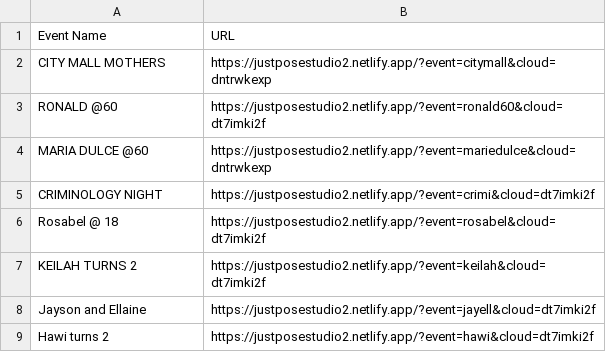
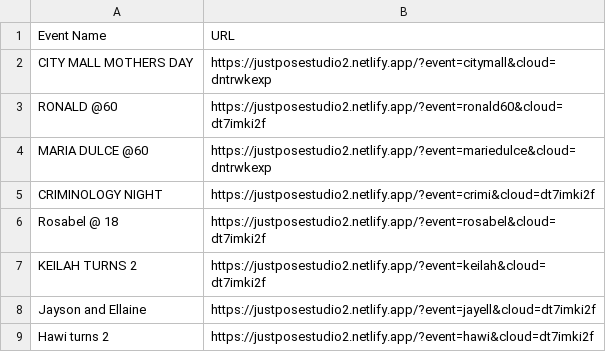
Before and after one commit to sirnichemotivation-rgb/events-landingpage, a CSV file: events.csv, drawn as a sheet; only a part is shown.

Commit message:
Update events in events.csv with new entries

```diff
--- a/events.csv
+++ b/events.csv
@@ -1,3 +1,3 @@
 Event Name,URL
-CITY MALL MOTHERS, https://justposestudio2.netlify.app/?event=citymall&cloud=dntrwkexp
+CITY MALL MOTHERS DAY, https://justposestudio2.netlify.app/?event=citymall&cloud=dntrwkexp
 RONALD @60, https://justposestudio2.netlify.app/?event=ronald60&cloud=dt7imki2f
```
